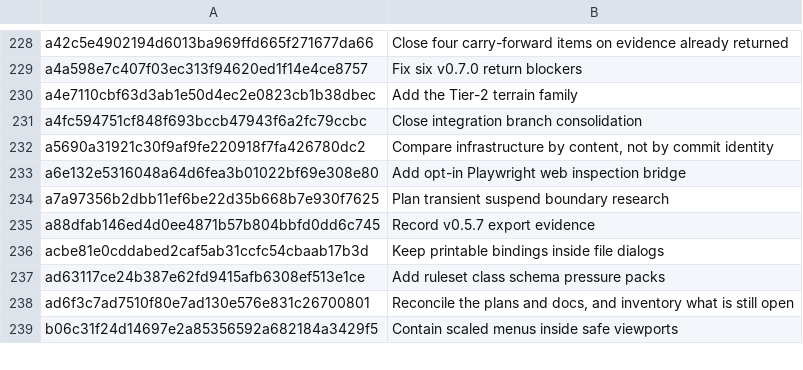
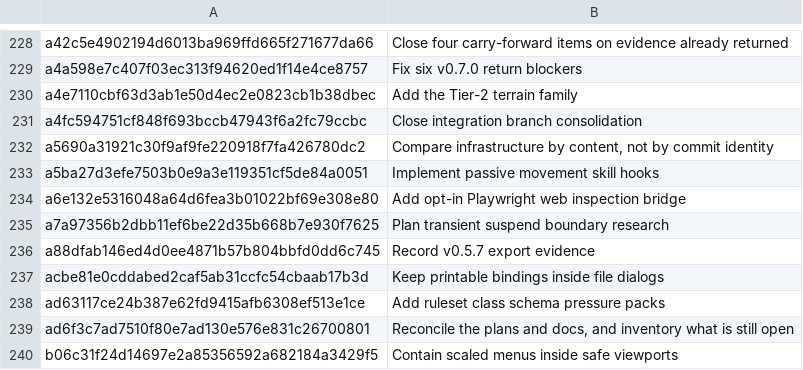
Before and after one commit to jackmanj1337/Project_Prometheus, a TSV file: AGENT/Session Notes/CLAIMS.tsv, drawn as a sheet; only a part is shown, gaps mark what is left out.

Commit message:
Claim passive movement hooks
AI-Tool: Codex CLI
AI-Model: unknown
AI-Run-ID: unknown
AI-Workspace: godot-prometheus-env

```diff
--- a/AGENT/Session Notes/CLAIMS.tsv
+++ b/AGENT/Session Notes/CLAIMS.tsv
@@ -232,2 +232,3 @@ a4fc594751cf848f693bccb47943f6a2fc79ccbc	Close integration branch consolidation
 a5690a31921c30f9af9fe220918f7fa426780dc2	Compare infrastructure by content, not by commit identity
+a5ba27d3efe7503b0e9a3e119351cf5de84a0051	Implement passive movement skill hooks
 a6e132e5316048a64d6fea3b01022bf69e308e80	Add opt-in Playwright web inspection bridge
```
